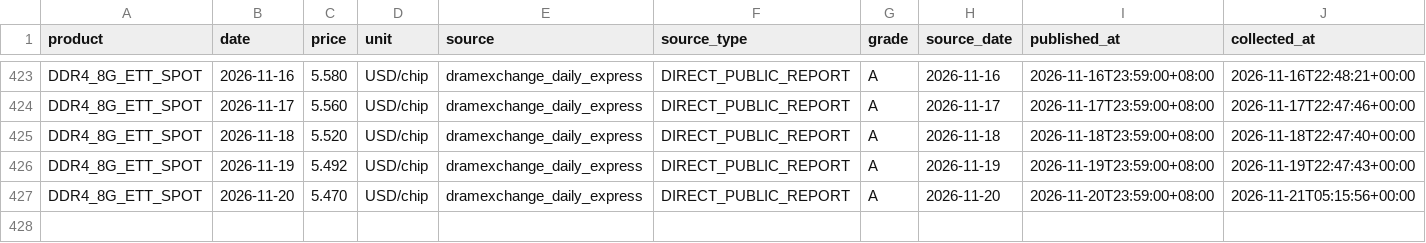
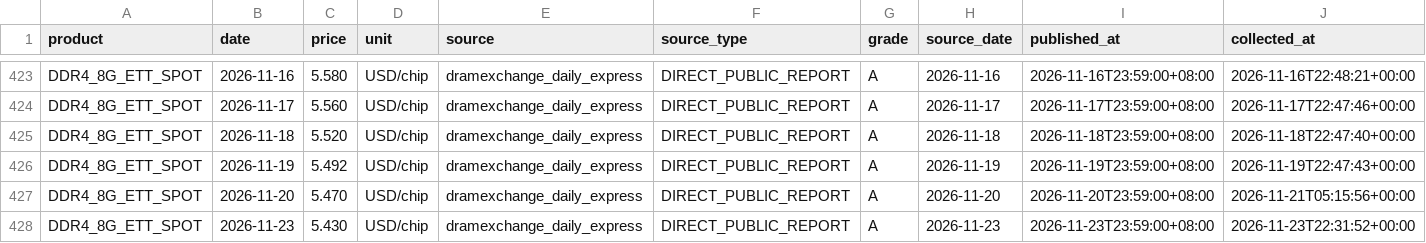
Before and after one commit to 10bpwonsoo/10bp, a CSV file: marketpulse/data/memory_history/dram/DDR4_8G_ETT_SPOT.csv, drawn as a sheet; only a part is shown, gaps mark what is left out; rows hold the shown columns only; the diff names each change by its address in the sheet, - before the commit and + after, or states it on an @@ line.

```diff
--- a/marketpulse/data/memory_history/dram/DDR4_8G_ETT_SPOT.csv
+++ b/marketpulse/data/memory_history/dram/DDR4_8G_ETT_SPOT.csv
+row 428: DDR4_8G_ETT_SPOT | 2026-11-23 | 5.430 | USD/chip | dramexchange_daily_express | DIRECT_PUBLIC_REPORT | A | 2026-11-23 | 2026-11-23T23:59:00+08:00 | 2026-11-23T22:31:52+00:00
```
Also changed, not shown: marketpulse/data/memory_history/dram/DDR4_8G_SPOT.csv, marketpulse/data/semiconductor/spot/DDR4_16G_ETT_SPOT.csv, 9 other files.
